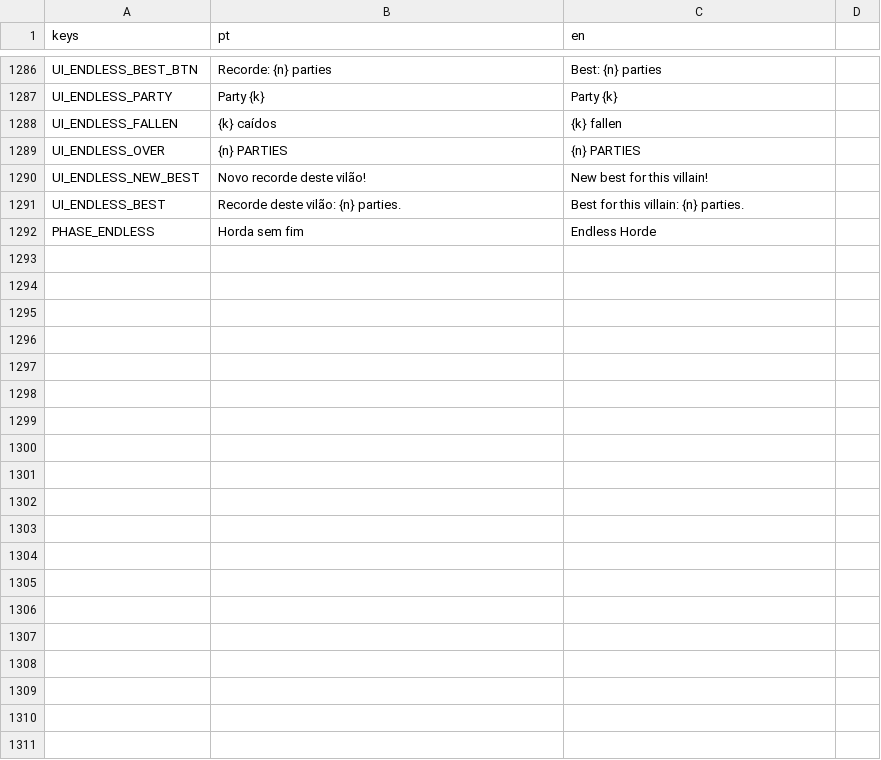
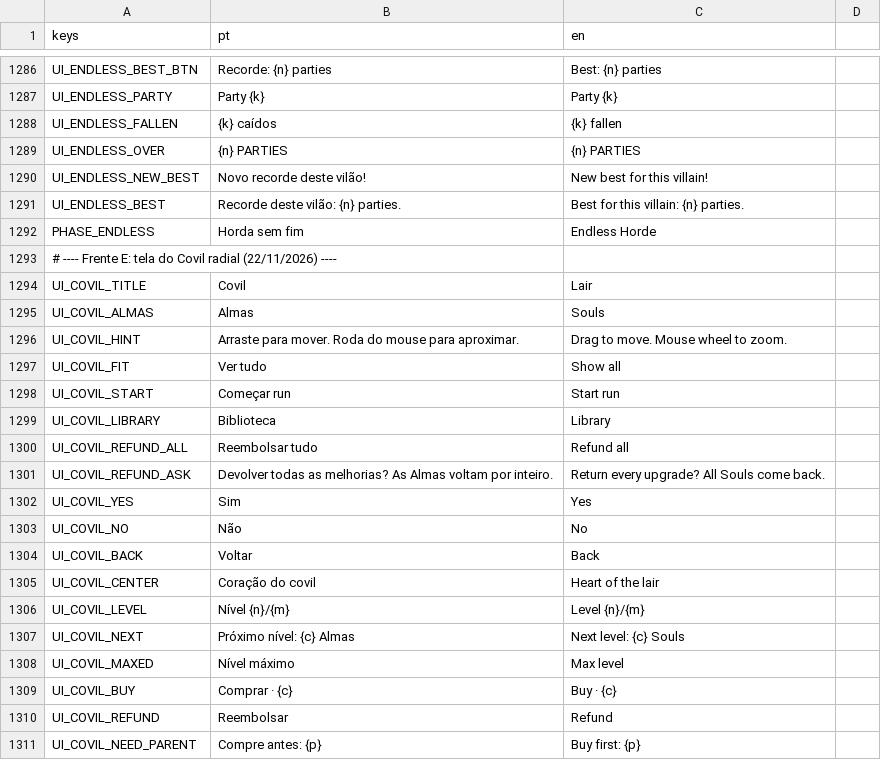
Before and after one commit to gabriellazycat/LastBoss, a CSV file: locale/strings.csv, drawn as a sheet; only a part is shown, gaps mark what is left out; the diff covers the shown part only; the diff names each change by its address in the sheet, - before the commit and + after, or states it on an @@ line.

```diff
--- a/locale/strings.csv
+++ b/locale/strings.csv
+row 1293: # ---- Frente E: tela do Covil radial (22/11/2026) ----
+row 1294: UI_COVIL_TITLE | Covil | Lair
+row 1295: UI_COVIL_ALMAS | Almas | Souls
+row 1296: UI_COVIL_HINT | Arraste para mover. Roda do mouse para aproximar. | Drag to move. Mouse wheel to zoom.
+row 1297: UI_COVIL_FIT | Ver tudo | Show all
+row 1298: UI_COVIL_START | Começar run | Start run
+row 1299: UI_COVIL_LIBRARY | Biblioteca | Library
+row 1300: UI_COVIL_REFUND_ALL | Reembolsar tudo | Refund all
+row 1301: UI_COVIL_REFUND_ASK | Devolver todas as melhorias? As Almas voltam por inteiro. | Return every upgrade? All Souls come back.
+row 1302: UI_COVIL_YES | Sim | Yes
+row 1303: UI_COVIL_NO | Não | No
+row 1304: UI_COVIL_BACK | Voltar | Back
+row 1305: UI_COVIL_CENTER | Coração do covil | Heart of the lair
+row 1306: UI_COVIL_LEVEL | Nível {n}/{m} | Level {n}/{m}
+row 1307: UI_COVIL_NEXT | Próximo nível: {c} Almas | Next level: {c} Souls
+row 1308: UI_COVIL_MAXED | Nível máximo | Max level
+row 1309: UI_COVIL_BUY | Comprar · {c} | Buy · {c}
+row 1310: UI_COVIL_REFUND | Reembolsar | Refund
+row 1311: UI_COVIL_NEED_PARENT | Compre antes: {p} | Buy first: {p}
```
Also changed, not shown: 27 added rows elsewhere in this file, 28 other files.
